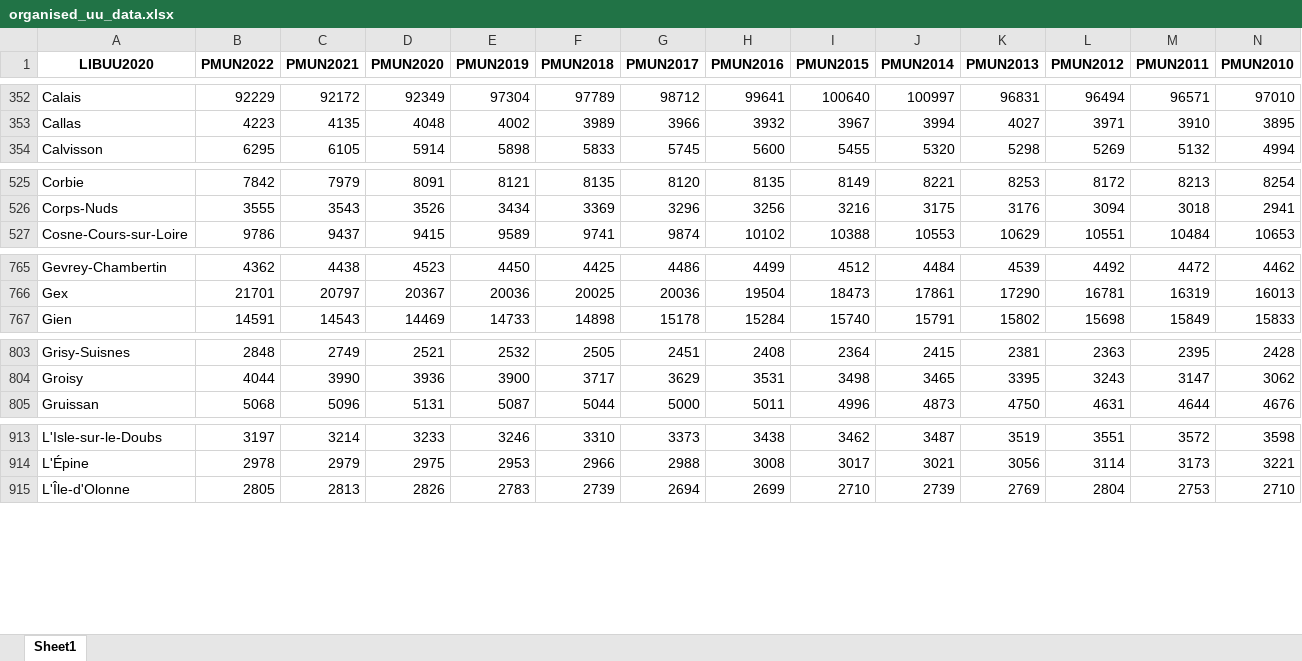
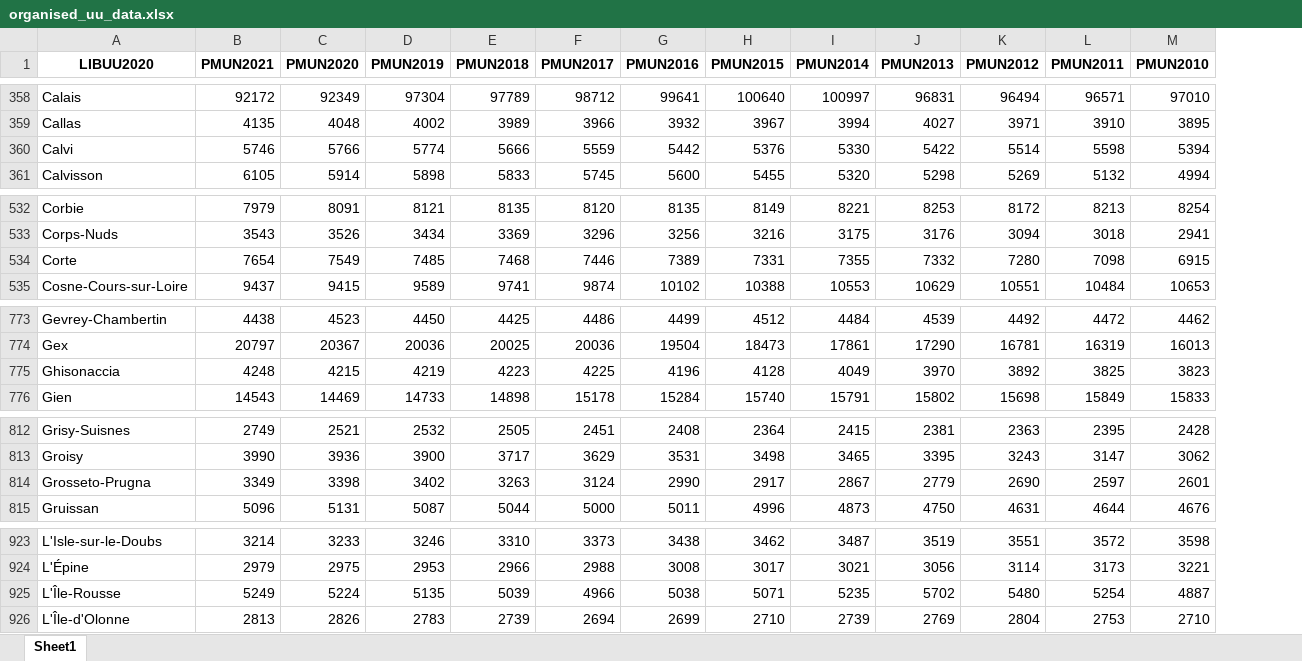
Before and after one commit to Phy1a/Analyse-des-unites-urbaines-depuis-le-XIXe, an Excel workbook: output/organised_uu_data.xlsx, sheet Sheet1, drawn as a sheet; only a part is shown, gaps mark what is left out; values as stored, in another font and other column widths than the file's, no borders; removed rows and columns are numbered as before the commit, all else as after; rows hold the shown columns only; the diff covers the shown part only; the diff names each change by its address in the sheet, - before the commit and + after, or states it on an @@ line.

```diff
--- a/output/organised_uu_data.xlsx (sheet Sheet1)
+++ b/output/organised_uu_data.xlsx (sheet Sheet1)
-column B (PMUN2022), rows 352-354: 92229 | 4223 | 6295; rows 525-527: 7842 | 3555 | 9786; rows 765-767: 4362 | 21701 | 14591; rows 803-805: 2848 | 4044 | 5068; rows 913-915: 3197 | 2978 | 2805
+row 360: Calvi | 5746 | 5766 | 5774 | 5666 | 5559 | 5442 | 5376 | 5330 | 5422 | 5514 | 5598 | 5394
+row 534: Corte | 7654 | 7549 | 7485 | 7468 | 7446 | 7389 | 7331 | 7355 | 7332 | 7280 | 7098 | 6915
+row 775: Ghisonaccia | 4248 | 4215 | 4219 | 4223 | 4225 | 4196 | 4128 | 4049 | 3970 | 3892 | 3825 | 3823
+row 814: Grosseto-Prugna | 3349 | 3398 | 3402 | 3263 | 3124 | 2990 | 2917 | 2867 | 2779 | 2690 | 2597 | 2601
+row 925: L'Île-Rousse | 5249 | 5224 | 5135 | 5039 | 4966 | 5038 | 5071 | 5235 | 5702 | 5480 | 5254 | 4887
```
Also changed, not shown: 11 added rows and 15 edited cells elsewhere in this sheet, output/top_per_year.xlsx, 36 other files.
